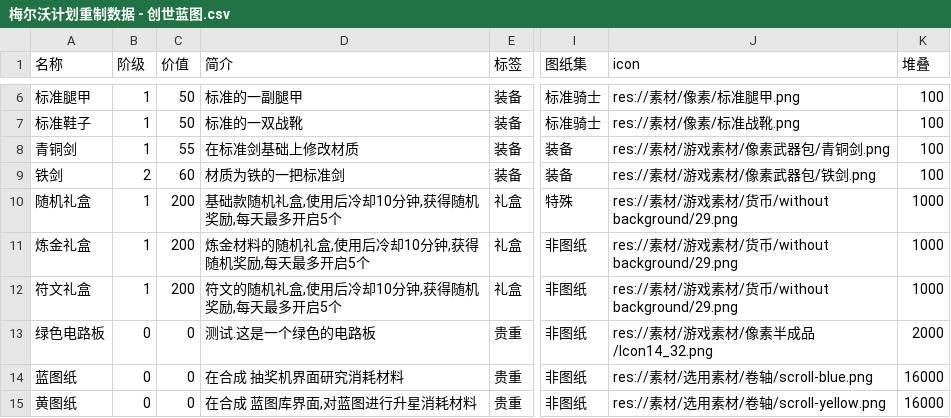
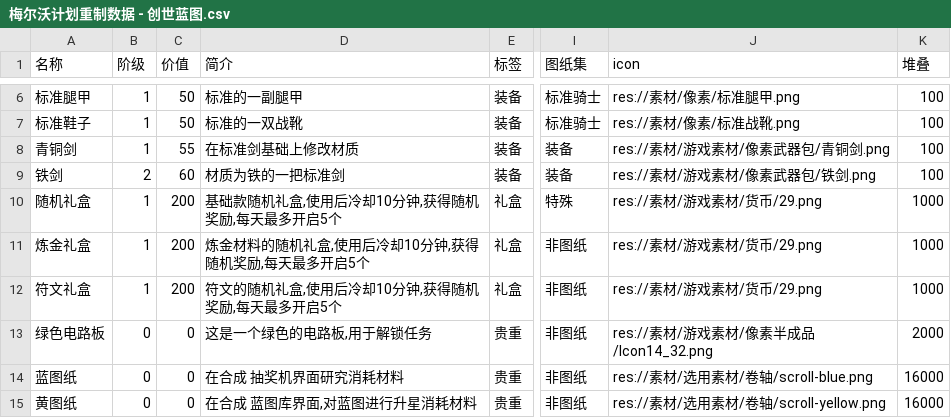
Before and after one commit to DUO003/Melvor-Plan, a CSV file: 表格/梅尔沃计划重制数据 - 创世蓝图.csv, drawn as a sheet; only a part is shown, gaps mark what is left out; the diff covers the shown part only; the diff names each change by its address in the sheet, - before the commit and + after, or states it on an @@ line.

```diff
--- a/表格/梅尔沃计划重制数据 - 创世蓝图.csv
+++ b/表格/梅尔沃计划重制数据 - 创世蓝图.csv
-J10:J12 (icon): res://素材/游戏素材/货币/without background/29.png
+J10:J12 (icon): res://素材/游戏素材/货币/29.png
-D13 (简介): 测试.这是一个绿色的电路板
+D13 (简介): 这是一个绿色的电路板,用于解锁任务
```
Also changed, not shown: 2 added rows and 13 edited cells elsewhere in this file, 18 other files.
